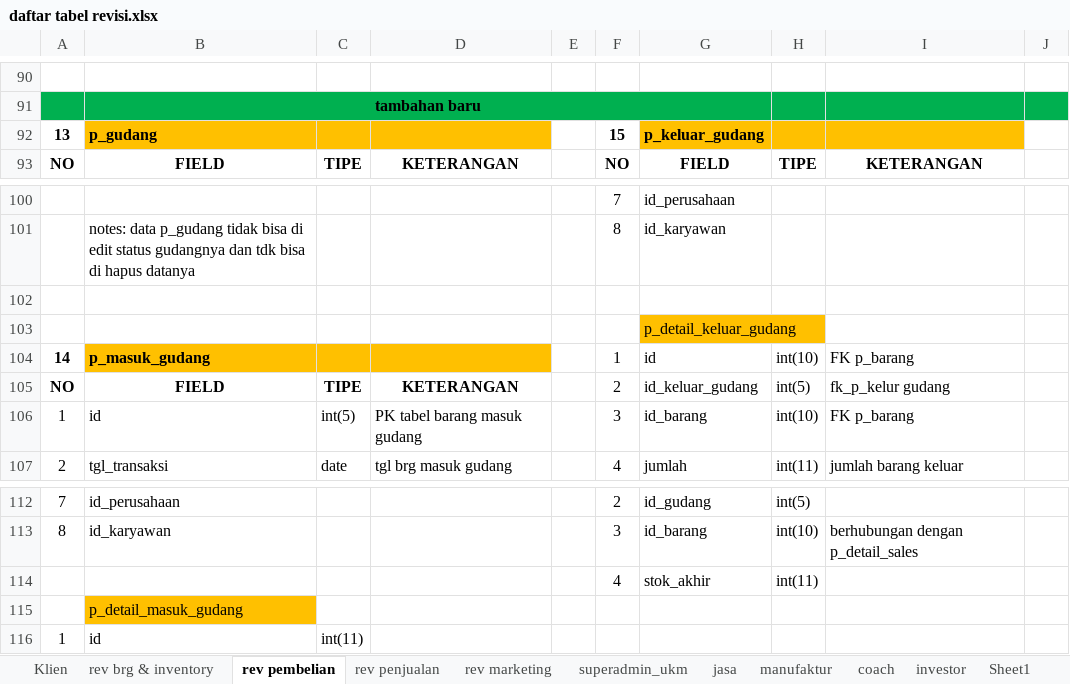
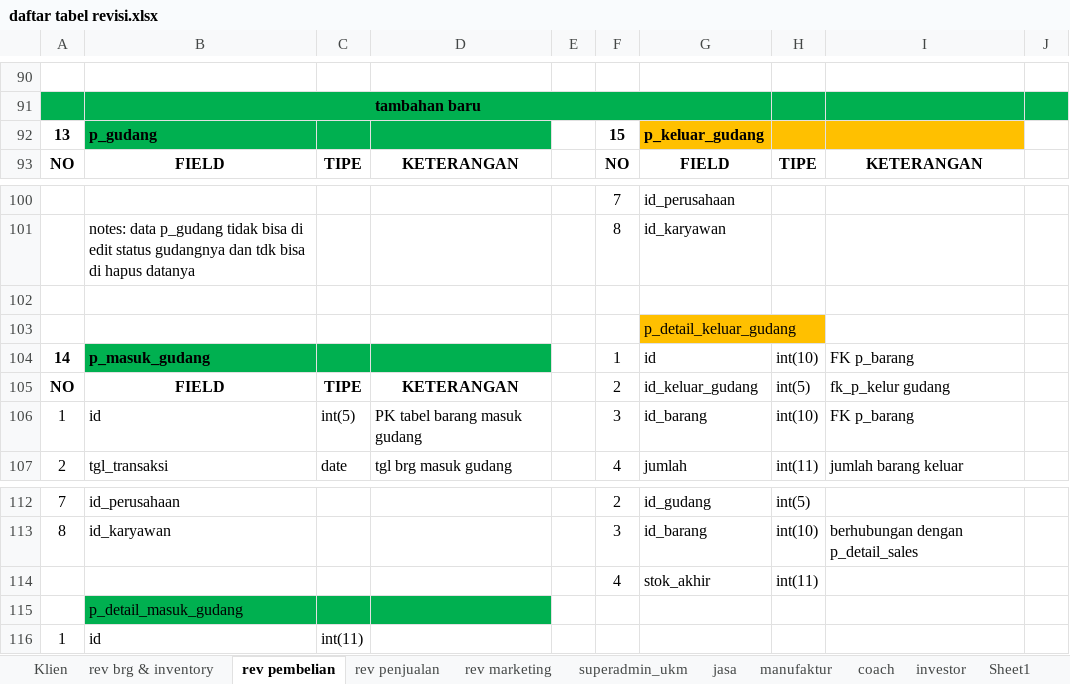
Before and after one commit to mastermanagements/New31SIM11, an Excel workbook: Documen Aturusaha/Revisi/daftar tabel revisi.xlsx, sheet rev pembelian, drawn as a sheet; only a part is shown, gaps mark what is left out; values as stored, in another font and other column widths than the file's, no borders; the diff names each change by its address in the sheet, - before the commit and + after, or states it on an @@ line.

Commit message:
Revisi masuk gudang dan rancangan stok gudang

```diff
--- a/Documen Aturusaha/Revisi/daftar tabel revisi.xlsx (sheet rev pembelian)
+++ b/Documen Aturusaha/Revisi/daftar tabel revisi.xlsx (sheet rev pembelian)
-B92:D92 fill: #FFC000
+B92:D92 fill: #00B050
-B104:D104 fill: #FFC000
+B104:D104 fill: #00B050
-B115 fill: #FFC000
+B115 fill: #00B050
-C115:D115 fill: none
+C115:D115 fill: #00B050
```
Also changed, not shown: 10 other files.
